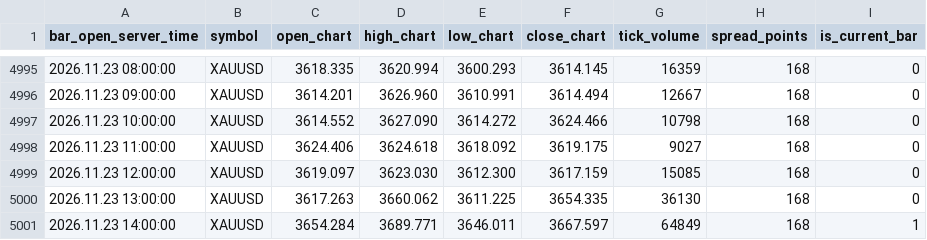
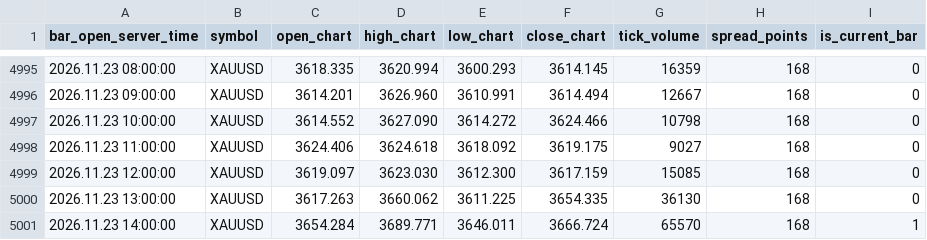
Before and after one commit to nkrabby/gold-terminal, a CSV file: market/exness_h1.csv, drawn as a sheet; only a part is shown, gaps mark what is left out.

Commit message:
data: refresh Exness XAUUSD market snapshot

```diff
--- a/market/exness_h1.csv
+++ b/market/exness_h1.csv
@@ -5000,2 +5000,2 @@ bar_open_server_time,symbol,open_chart,high_chart,low_chart,close_chart,tick_vol
 2026.11.23 13:00:00,XAUUSD,3617.263,3660.062,3611.225,3654.335,36130,168,0
-2026.11.23 14:00:00,XAUUSD,3654.284,3689.771,3646.011,3667.597,64849,168,1
+2026.11.23 14:00:00,XAUUSD,3654.284,3689.771,3646.011,3666.724,65570,168,1
```
Also changed, not shown: market/exness_m15.csv, 1 other file.
